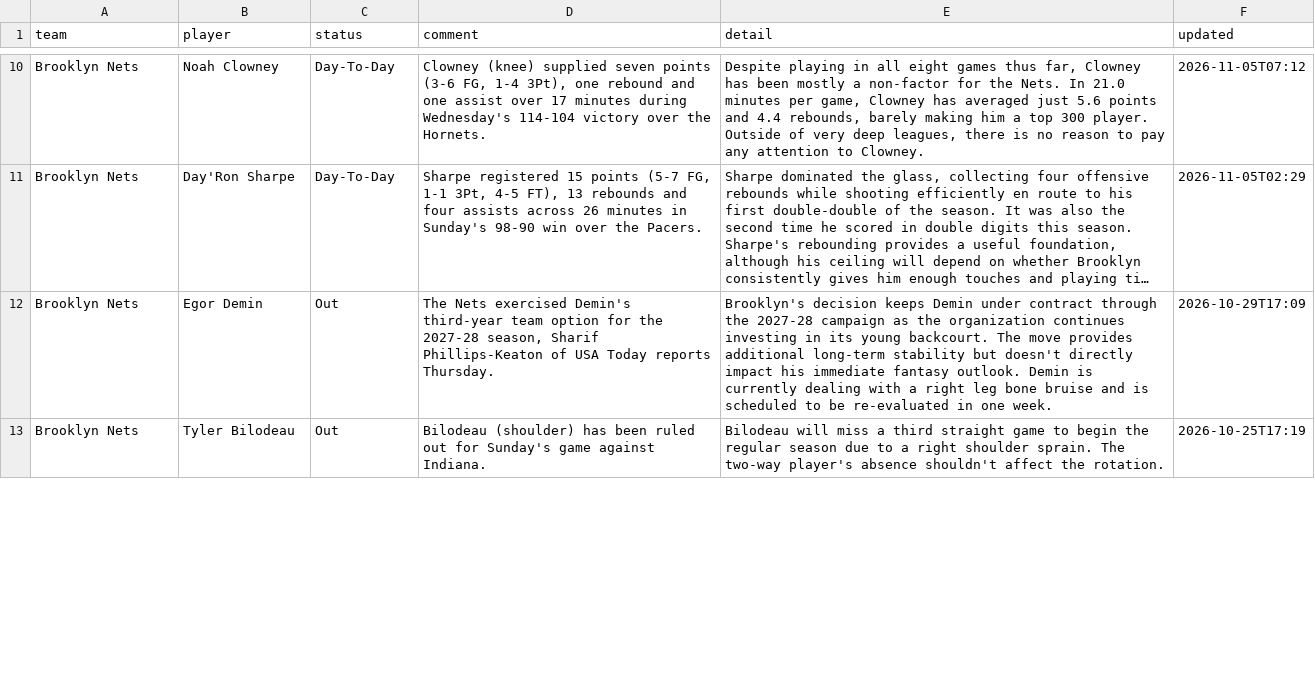
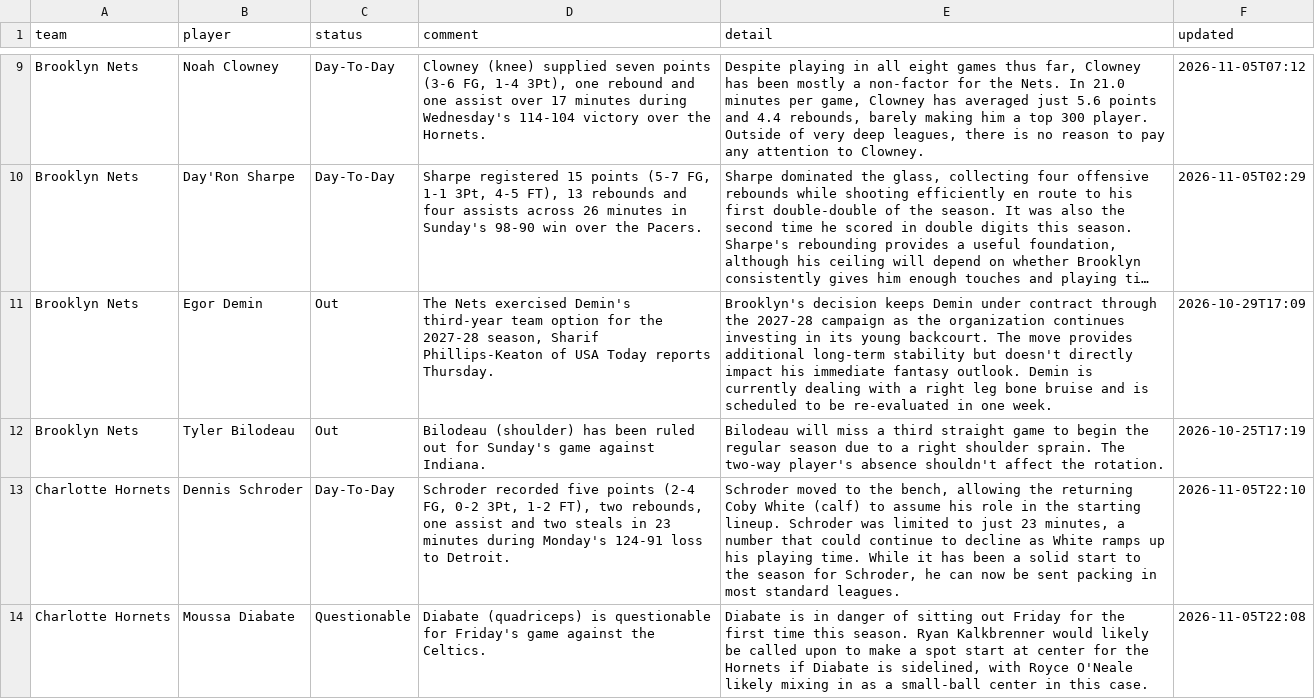
Before and after one commit to barrca12-rgb/NBA, a CSV file: injuries/latest.csv, drawn as a sheet; only a part is shown, gaps mark what is left out; long unchanged cells end in …; the diff covers the shown part only; the diff names each change by its address in the sheet, - before the commit and + after, or states it on an @@ line.

```diff
--- a/injuries/latest.csv
+++ b/injuries/latest.csv
+row 13: Charlotte Hornets | Dennis Schroder | Day-To-Day | Schroder recorded five points (2-4 FG, 0-2 3Pt, 1-2 FT), two rebounds, one assist and two steals in 23 minutes during Monday's 124-91 loss to Detroit. | Schroder moved to the bench, allowing the returning Coby White (calf) to assume his role in the starting lineup. Schroder was limited to just 23 minutes, a number that could continue to decline as White ramps up his playing time. While it has been a solid start to the season for Schroder, he can now be sent packing in most standard leagues. | 2026-11-05T22:10
+row 14: Charlotte Hornets | Moussa Diabate | Questionable | Diabate (quadriceps) is questionable for Friday's game against the Celtics. | Diabate is in danger of sitting out Friday for the first time this season. Ryan Kalkbrenner would likely be called upon to make a spot start at center for the Hornets if Diabate is sidelined, with Royce O'Neale likely mixing in as a small-ball center in this case. | 2026-11-05T22:08
```
Also changed, not shown: 2 added rows, 3 removed rows and 14 edited cells elsewhere in this file, injuries/log.csv, lines/closing.csv, 4 other files.
